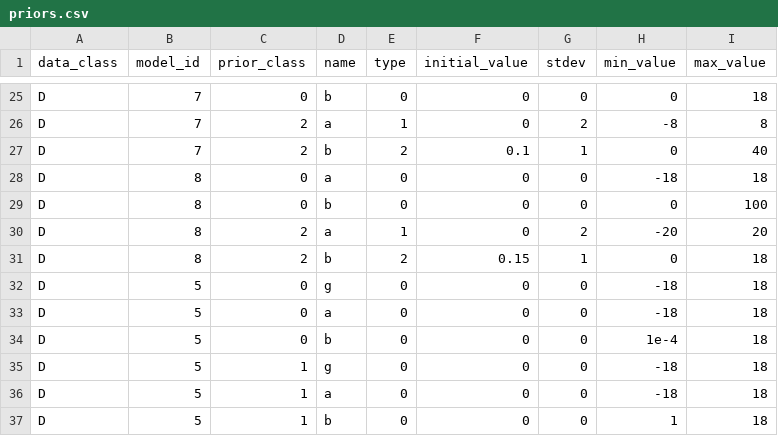
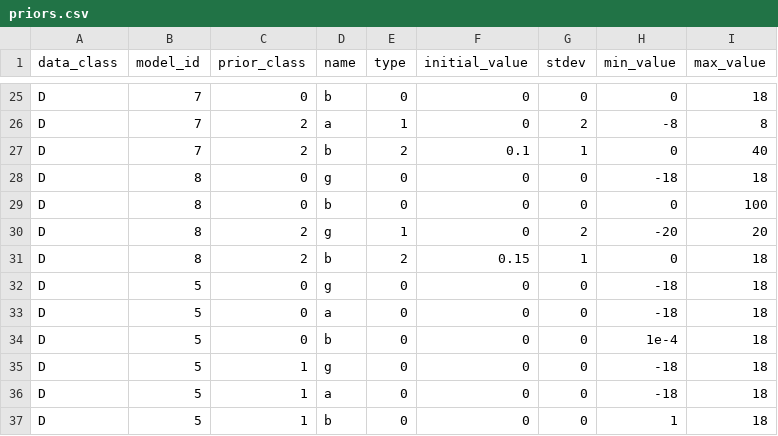
Before and after one commit to shapiromatron/bmds, a CSV file: bmds/bmds3/types/priors.csv, drawn as a sheet; only a part is shown, gaps mark what is left out.

Commit message:
fix parameter names for quantal linear and dichotomous hill

```diff
--- a/bmds/bmds3/types/priors.csv
+++ b/bmds/bmds3/types/priors.csv
@@ -27,5 +27,5 @@ D,7,2,a,1,0,2,-8,8
 D,7,2,b,2,0.1,1,0,40
-D,8,0,a,0,0,0,-18,18
+D,8,0,g,0,0,0,-18,18
 D,8,0,b,0,0,0,0,100
-D,8,2,a,1,0,2,-20,20
+D,8,2,g,1,0,2,-20,20
 D,8,2,b,2,0.15,1,0,18
```
Also changed, not shown: 2 other files.
